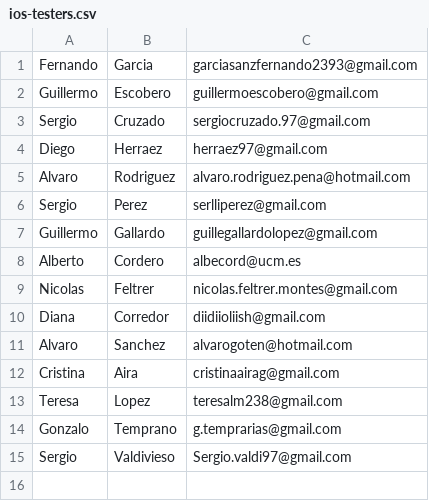
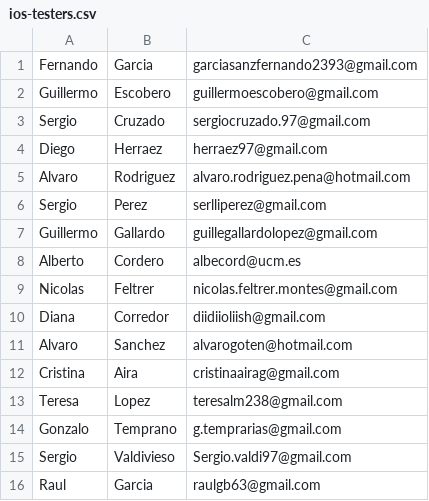
Before and after one commit to gabrielglbh-olmedocr/tfm, a CSV file: ios-testers.csv, drawn as a sheet; the diff names each change by its address in the sheet, - before the commit and + after, or states it on an @@ line.

Commit message:
Added even more emails

```diff
--- a/ios-testers.csv
+++ b/ios-testers.csv
+row 16: Raul | Garcia | raulgb63@gmail.com
```
